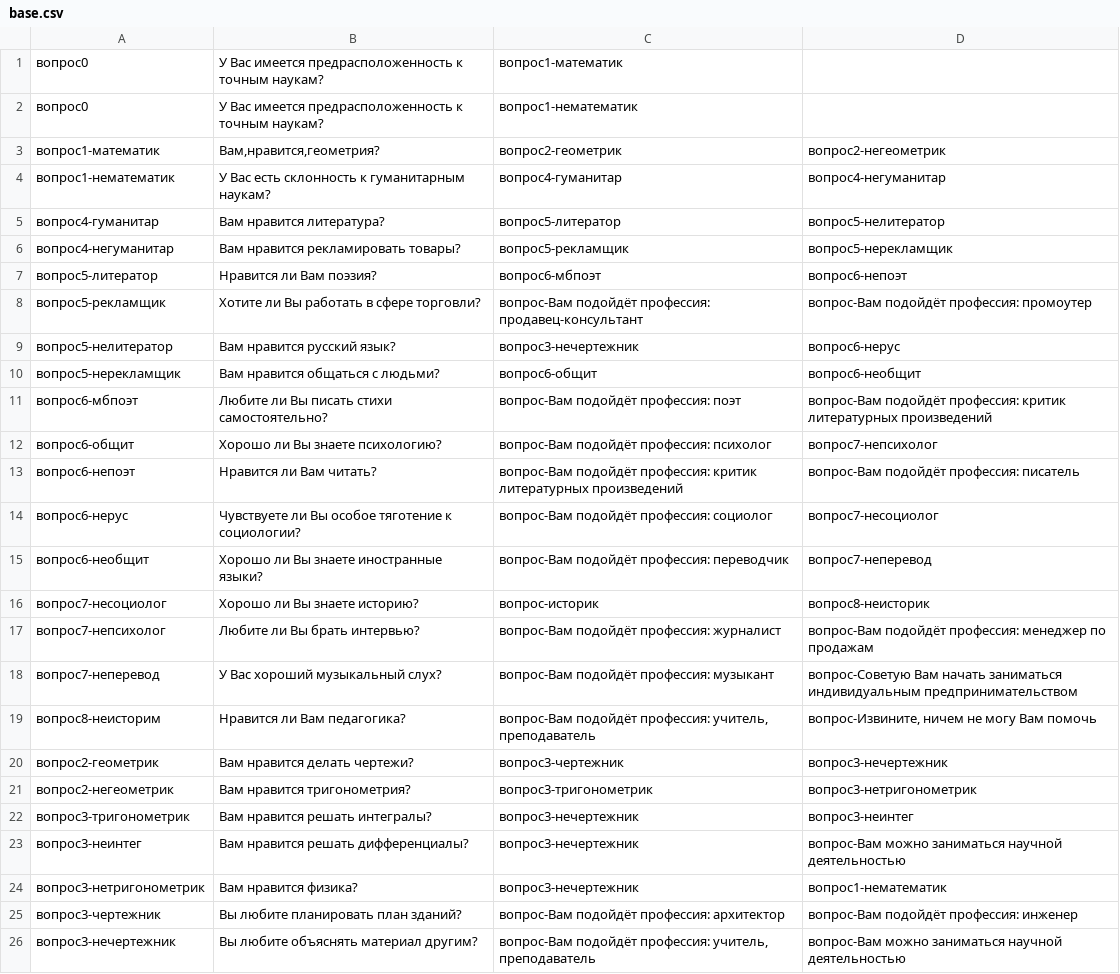
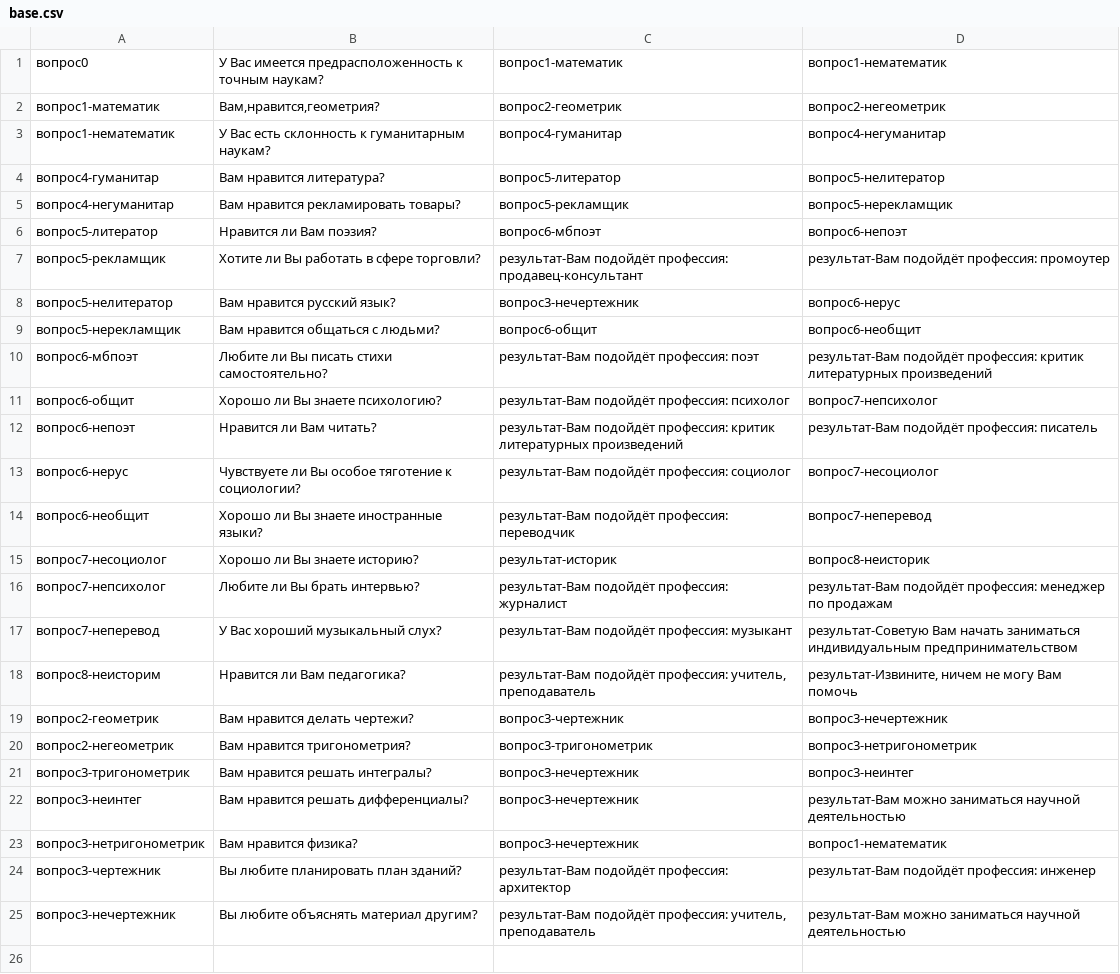
Before and after one commit to BazilBazili4/simple-expert-system-js, a CSV file: base.csv, drawn as a sheet.

Commit message:
changed format of terminal rules

```diff
--- a/base.csv
+++ b/base.csv
@@ -1,3 +1,2 @@
-"вопрос0","У Вас имеется предрасположенность к точным наукам?","вопрос1-математик"
-"вопрос0","У Вас имеется предрасположенность к точным наукам?","вопрос1-нематематик"
+"вопрос0","У Вас имеется предрасположенность к точным наукам?","вопрос1-математик","вопрос1-нематематик"
 "вопрос1-математик","Вам,нравится,геометрия?","вопрос2-геометрик","вопрос2-негеометрик"
@@ -7,14 +6,14 @@
 "вопрос5-литератор","Нравится ли Вам поэзия?","вопрос6-мбпоэт","вопрос6-непоэт"
-"вопрос5-рекламщик","Хотите ли Вы работать в сфере торговли?","вопрос-Вам подойдёт профессия: продавец-консультант","вопрос-Вам подойдёт профессия: промоутер"
+"вопрос5-рекламщик","Хотите ли Вы работать в сфере торговли?","результат-Вам подойдёт профессия: продавец-консультант","результат-Вам подойдёт профессия: промоутер"
 "вопрос5-нелитератор","Вам нравится русский язык?","вопрос3-нечертежник","вопрос6-нерус"
 "вопрос5-нерекламщик","Вам нравится общаться с людьми?","вопрос6-общит","вопрос6-необщит"
-"вопрос6-мбпоэт","Любите ли Вы писать стихи самостоятельно?","вопрос-Вам подойдёт профессия: поэт","вопрос-Вам подойдёт профессия: критик литературных произведений"
-"вопрос6-общит","Хорошо ли Вы знаете психологию?","вопрос-Вам подойдёт профессия: психолог","вопрос7-непсихолог"
-"вопрос6-непоэт","Нравится ли Вам читать?","вопрос-Вам подойдёт профессия: критик литературных произведений","вопрос-Вам подойдёт профессия: писатель"
-"вопрос6-нерус","Чувствуете ли Вы особое тяготение к социологии?","вопрос-Вам подойдёт профессия: социолог","вопрос7-несоциолог"
-"вопрос6-необщит","Хорошо ли Вы знаете иностранные языки?","вопрос-Вам подойдёт профессия: переводчик","вопрос7-неперевод"
-"вопрос7-несоциолог","Хорошо ли Вы знаете историю?","вопрос-историк","вопрос8-неисторик"
-"вопрос7-непсихолог","Любите ли Вы брать интервью?","вопрос-Вам подойдёт профессия: журналист","вопрос-Вам подойдёт профессия: менеджер по продажам"
-"вопрос7-неперевод","У Вас хороший музыкальный слух?","вопрос-Вам подойдёт профессия: музыкант","вопрос-Советую Вам начать заниматься индивидуальным предпринимательством"
-"вопрос8-неисторим","Нравится ли Вам педагогика?","вопрос-Вам подойдёт профессия: учитель, преподаватель","вопрос-Извините, ничем не могу Вам помочь"
+"вопрос6-мбпоэт","Любите ли Вы писать стихи самостоятельно?","результат-Вам подойдёт профессия: поэт","результат-Вам подойдёт профессия: критик литературных произведений"
+"вопрос6-общит","Хорошо ли Вы знаете психологию?","результат-Вам подойдёт профессия: психолог","вопрос7-непсихолог"
+"вопрос6-непоэт","Нравится ли Вам читать?","результат-Вам подойдёт профессия: критик литературных произведений","результат-Вам подойдёт профессия: писатель"
+"вопрос6-нерус","Чувствуете ли Вы особое тяготение к социологии?","результат-Вам подойдёт профессия: социолог","вопрос7-несоциолог"
+"вопрос6-необщит","Хорошо ли Вы знаете иностранные языки?","результат-Вам подойдёт профессия: переводчик","вопрос7-неперевод"
+"вопрос7-несоциолог","Хорошо ли Вы знаете историю?","результат-историк","вопрос8-неисторик"
+"вопрос7-непсихолог","Любите ли Вы брать интервью?","результат-Вам подойдёт профессия: журналист","результат-Вам подойдёт профессия: менеджер по продажам"
+"вопрос7-неперевод","У Вас хороший музыкальный слух?","результат-Вам подойдёт профессия: музыкант","результат-Советую Вам начать заниматься индивидуальным предпринимательством"
+"вопрос8-неисторим","Нравится ли Вам педагогика?","результат-Вам подойдёт профессия: учитель, преподаватель","результат-Извините, ничем не могу Вам помочь"
 "вопрос2-геометрик","Вам нравится делать чертежи?","вопрос3-чертежник","вопрос3-нечертежник"
@@ -22,5 +21,5 @@
 "вопрос3-тригонометрик","Вам нравится решать интегралы?","вопрос3-нечертежник","вопрос3-неинтег"
-"вопрос3-неинтег","Вам нравится решать дифференциалы?","вопрос3-нечертежник","вопрос-Вам можно заниматься научной деятельностью"
+"вопрос3-неинтег","Вам нравится решать дифференциалы?","вопрос3-нечертежник","результат-Вам можно заниматься научной деятельностью"
 "вопрос3-нетригонометрик","Вам нравится физика?","вопрос3-нечертежник","вопрос1-нематематик"
-"вопрос3-чертежник","Вы любите планировать план зданий?","вопрос-Вам подойдёт профессия: архитектор","вопрос-Вам подойдёт профессия: инженер"
-"вопрос3-нечертежник","Вы любите объяснять материал другим?","вопрос-Вам подойдёт профессия: учитель, преподаватель","вопрос-Вам можно заниматься научной деятельностью"
+"вопрос3-чертежник","Вы любите планировать план зданий?","результат-Вам подойдёт профессия: архитектор","результат-Вам подойдёт профессия: инженер"
+"вопрос3-нечертежник","Вы любите объяснять материал другим?","результат-Вам подойдёт профессия: учитель, преподаватель","результат-Вам можно заниматься научной деятельностью"
```
